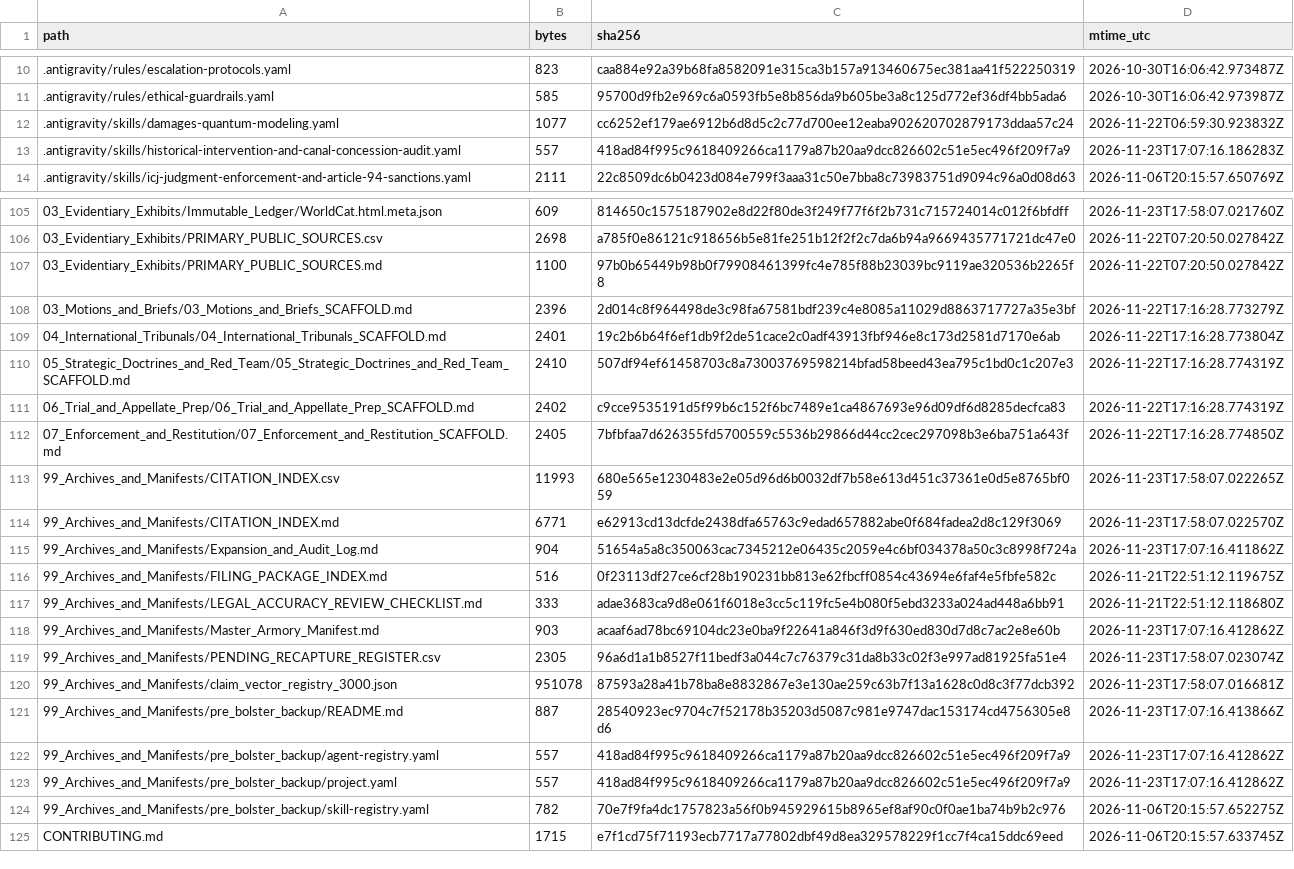
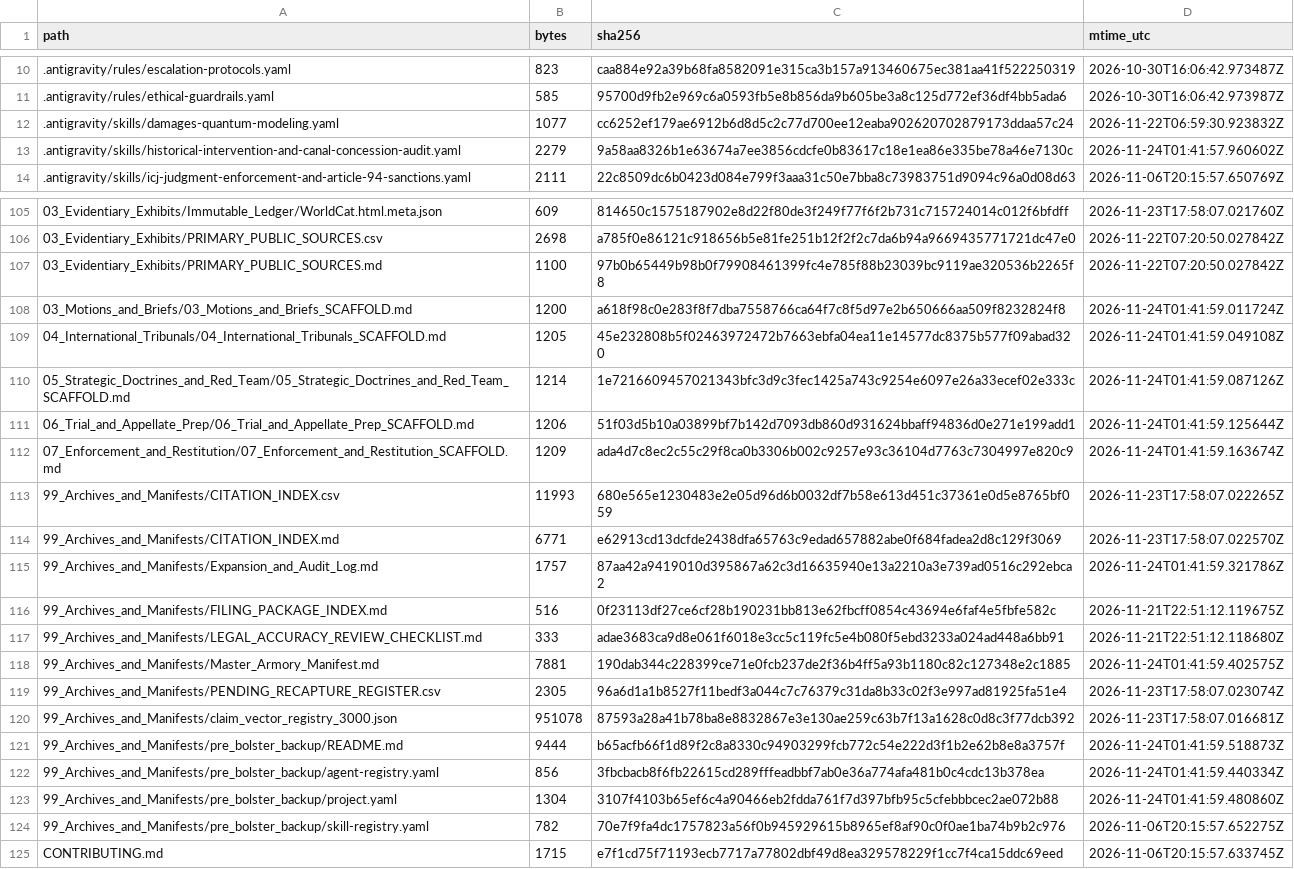
Before and after one commit to GlobalRestitutionAlliance/turtle-island-us-ca-lytton-rancheria-of-california-master-litigation, a CSV file: 99_Archives_and_Manifests/MANIFEST_SHA256.csv, drawn as a sheet; only a part is shown, gaps mark what is left out; the diff covers the shown part only.

Commit message:
REVERTED DUE TO UNPROMPTED MASS J3WFICATED DATA CORRUPTION BY COMPROMISED BIASED LLM/ARTIFICIAL INTELLIGENCE MODELS

```diff
--- a/99_Archives_and_Manifests/MANIFEST_SHA256.csv
+++ b/99_Archives_and_Manifests/MANIFEST_SHA256.csv
@@ -12,3 +12,3 @@ path,bytes,sha256,mtime_utc
 .antigravity/skills/damages-quantum-modeling.yaml,1077,cc6252ef179ae6912b6d8d5c2c77d700ee12eaba902620702879173ddaa57c24,2026-11-22T06:59:30.923832Z
-.antigravity/skills/historical-intervention-and-canal-concession-audit.yaml,557,418ad84f995c9618409266ca1179a87b20aa9dcc826602c51e5ec496f209f7a9,2026-11-23T17:07:16.186283Z
+.antigravity/skills/historical-intervention-and-canal-concession-audit.yaml,2279,9a58aa8326b1e63674a7ee3856cdcfe0b83617c18e1ea86e335be78a46e7130c,2026-11-24T01:41:57.960602Z
 .antigravity/skills/icj-judgment-enforcement-and-article-94-sanctions.yaml,2111,22c8509dc6b0423d084e799f3aaa31c50e7bba8c73983751d9094c96a0d08d63,2026-11-06T20:15:57.650769Z
@@ -107,18 +107,18 @@ path,bytes,sha256,mtime_utc
 03_Evidentiary_Exhibits/PRIMARY_PUBLIC_SOURCES.md,1100,97b0b65449b98b0f79908461399fc4e785f88b23039bc9119ae320536b2265f8,2026-11-22T07:20:50.027842Z
-03_Motions_and_Briefs/03_Motions_and_Briefs_SCAFFOLD.md,2396,2d014c8f964498de3c98fa67581bdf239c4e8085a11029d8863717727a35e3bf,2026-11-22T17:16:28.773279Z
-04_International_Tribunals/04_International_Tribunals_SCAFFOLD.md,2401,19c2b6b64f6ef1db9f2de51cace2c0adf43913fbf946e8c173d2581d7170e6ab,2026-11-22T17:16:28.773804Z
-05_Strategic_Doctrines_and_Red_Team/05_Strategic_Doctrines_and_Red_Team_SCAFFOLD.md,2410,507df94ef61458703c8a73003769598214bfad58beed43ea795c1bd0c1c207e3,2026-11-22T17:16:28.774319Z
-06_Trial_and_Appellate_Prep/06_Trial_and_Appellate_Prep_SCAFFOLD.md,2402,c9cce9535191d5f99b6c152f6bc7489e1ca4867693e96d09df6d8285decfca83,2026-11-22T17:16:28.774319Z
-07_Enforcement_and_Restitution/07_Enforcement_and_Restitution_SCAFFOLD.md,2405,7bfbfaa7d626355fd5700559c5536b29866d44cc2cec297098b3e6ba751a643f,2026-11-22T17:16:28.774850Z
+03_Motions_and_Briefs/03_Motions_and_Briefs_SCAFFOLD.md,1200,a618f98c0e283f8f7dba7558766ca64f7c8f5d97e2b650666aa509f8232824f8,2026-11-24T01:41:59.011724Z
+04_International_Tribunals/04_International_Tribunals_SCAFFOLD.md,1205,45e232808b5f02463972472b7663ebfa04ea11e14577dc8375b577f09abad320,2026-11-24T01:41:59.049108Z
+05_Strategic_Doctrines_and_Red_Team/05_Strategic_Doctrines_and_Red_Team_SCAFFOLD.md,1214,1e7216609457021343bfc3d9c3fec1425a743c9254e6097e26a33ecef02e333c,2026-11-24T01:41:59.087126Z
+06_Trial_and_Appellate_Prep/06_Trial_and_Appellate_Prep_SCAFFOLD.md,1206,51f03d5b10a03899bf7b142d7093db860d931624bbaff94836d0e271e199add1,2026-11-24T01:41:59.125644Z
+07_Enforcement_and_Restitution/07_Enforcement_and_Restitution_SCAFFOLD.md,1209,ada4d7c8ec2c55c29f8ca0b3306b002c9257e93c36104d7763c7304997e820c9,2026-11-24T01:41:59.163674Z
 99_Archives_and_Manifests/CITATION_INDEX.csv,11993,680e565e1230483e2e05d96d6b0032df7b58e613d451c37361e0d5e8765bf059,2026-11-23T17:58:07.022265Z
 99_Archives_and_Manifests/CITATION_INDEX.md,6771,e62913cd13dcfde2438dfa65763c9edad657882abe0f684fadea2d8c129f3069,2026-11-23T17:58:07.022570Z
-99_Archives_and_Manifests/Expansion_and_Audit_Log.md,904,51654a5a8c350063cac7345212e06435c2059e4c6bf034378a50c3c8998f724a,2026-11-23T17:07:16.411862Z
+99_Archives_and_Manifests/Expansion_and_Audit_Log.md,1757,87aa42a9419010d395867a62c3d16635940e13a2210a3e739ad0516c292ebca2,2026-11-24T01:41:59.321786Z
 99_Archives_and_Manifests/FILING_PACKAGE_INDEX.md,516,0f23113df27ce6cf28b190231bb813e62fbcff0854c43694e6faf4e5fbfe582c,2026-11-21T22:51:12.119675Z
 99_Archives_and_Manifests/LEGAL_ACCURACY_REVIEW_CHECKLIST.md,333,adae3683ca9d8e061f6018e3cc5c119fc5e4b080f5ebd3233a024ad448a6bb91,2026-11-21T22:51:12.118680Z
-99_Archives_and_Manifests/Master_Armory_Manifest.md,903,acaaf6ad78bc69104dc23e0ba9f22641a846f3d9f630ed830d7d8c7ac2e8e60b,2026-11-23T17:07:16.412862Z
+99_Archives_and_Manifests/Master_Armory_Manifest.md,7881,190dab344c228399ce71e0fcb237de2f36b4ff5a93b1180c82c127348e2c1885,2026-11-24T01:41:59.402575Z
 99_Archives_and_Manifests/PENDING_RECAPTURE_REGISTER.csv,2305,96a6d1a1b8527f11bedf3a044c7c76379c31da8b33c02f3e997ad81925fa51e4,2026-11-23T17:58:07.023074Z
 99_Archives_and_Manifests/claim_vector_registry_3000.json,951078,87593a28a41b78ba8e8832867e3e130ae259c63b7f13a1628c0d8c3f77dcb392,2026-11-23T17:58:07.016681Z
-99_Archives_and_Manifests/pre_bolster_backup/README.md,887,28540923ec9704c7f52178b35203d5087c981e9747dac153174cd4756305e8d6,2026-11-23T17:07:16.413866Z
-99_Archives_and_Manifests/pre_bolster_backup/agent-registry.yaml,557,418ad84f995c9618409266ca1179a87b20aa9dcc826602c51e5ec496f209f7a9,2026-11-23T17:07:16.412862Z
-99_Archives_and_Manifests/pre_bolster_backup/project.yaml,557,418ad84f995c9618409266ca1179a87b20aa9dcc826602c51e5ec496f209f7a9,2026-11-23T17:07:16.412862Z
+99_Archives_and_Manifests/pre_bolster_backup/README.md,9444,b65acfb66f1d89f2c8a8330c94903299fcb772c54e222d3f1b2e62b8e8a3757f,2026-11-24T01:41:59.518873Z
+99_Archives_and_Manifests/pre_bolster_backup/agent-registry.yaml,856,3fbcbacb8f6fb22615cd289fffeadbbf7ab0e36a774afa481b0c4cdc13b378ea,2026-11-24T01:41:59.440334Z
+99_Archives_and_Manifests/pre_bolster_backup/project.yaml,1304,3107f4103b65ef6c4a90466eb2fdda761f7d397bfb95c5cfebbbcec2ae072b88,2026-11-24T01:41:59.480860Z
 99_Archives_and_Manifests/pre_bolster_backup/skill-registry.yaml,782,70e7f9fa4dc1757823a56f0b945929615b8965ef8af90c0f0ae1ba74b9b2c976,2026-11-06T20:15:57.652275Z
```
Also changed, not shown: 77 edited cells elsewhere in this file, 37 other files.
